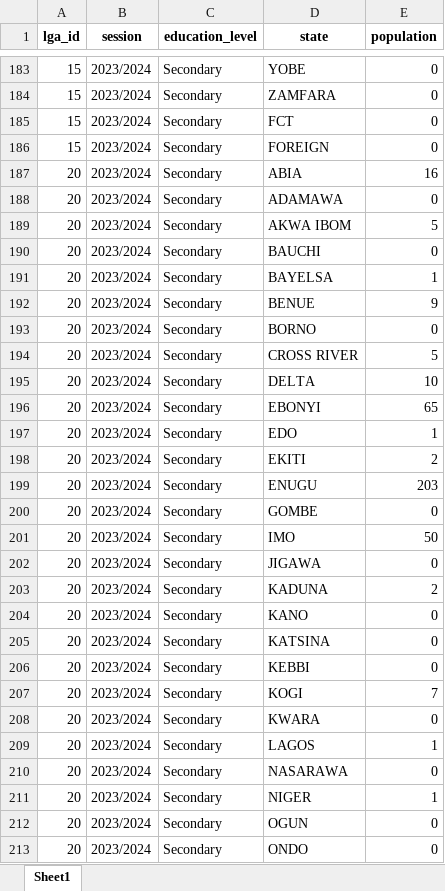
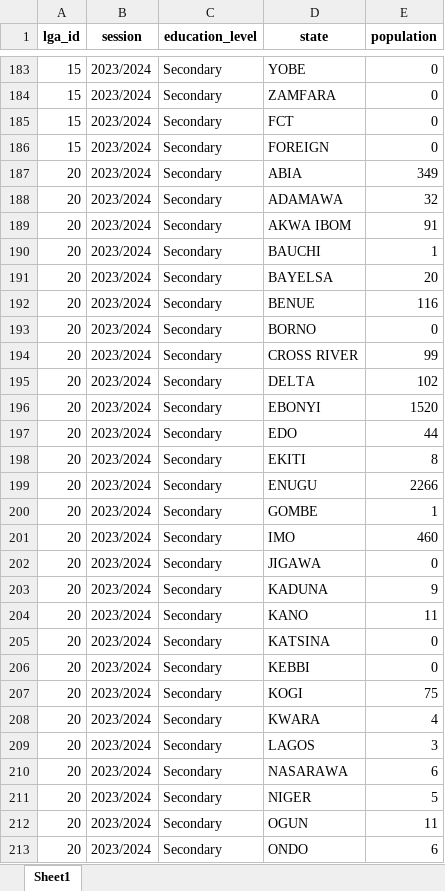
Before and after one commit to PeaceTem/Anambra-Data-Transformation, an Excel workbook: Education/Secondary_State_of_Origin.xlsx, sheet Sheet1, drawn as a sheet; only a part is shown, gaps mark what is left out; values as stored, in another font and other column widths than the file's, no borders; the diff covers the shown part only; the diff names each change by its address in the sheet, - before the commit and + after, or states it on an @@ line.

```diff
--- a/Education/Secondary_State_of_Origin.xlsx (sheet Sheet1)
+++ b/Education/Secondary_State_of_Origin.xlsx (sheet Sheet1)
-E187 (population): 16
+E187 (population): 349
-E188 (population): 0
+E188 (population): 32
-E189 (population): 5
+E189 (population): 91
-E190 (population): 0
+E190 (population): 1
-E191 (population): 1
+E191 (population): 20
-E192 (population): 9
+E192 (population): 116
-E194 (population): 5
+E194 (population): 99
-E195 (population): 10
+E195 (population): 102
-E196 (population): 65
+E196 (population): 1520
-E197 (population): 1
+E197 (population): 44
-E198 (population): 2
+E198 (population): 8
-E199 (population): 203
+E199 (population): 2266
-E200 (population): 0
+E200 (population): 1
-E201 (population): 50
+E201 (population): 460
-E203 (population): 2
+E203 (population): 9
-E204 (population): 0
+E204 (population): 11
-E207 (population): 7
+E207 (population): 75
-E208 (population): 0
+E208 (population): 4
-E209 (population): 1
+E209 (population): 3
-E210 (population): 0
+E210 (population): 6
-E211 (population): 1
+E211 (population): 5
-E212 (population): 0
+E212 (population): 11
-E213 (population): 0
+E213 (population): 6
```
Also changed, not shown: 404 edited cells elsewhere in this sheet, AGRICULTURE/anambra_2022_year_book.xlsx, Transportation/road_traffic_offences.xlsx, 9 other files.
